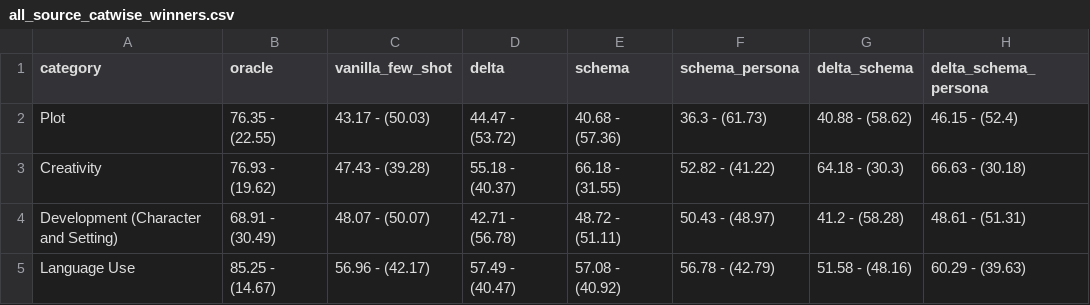
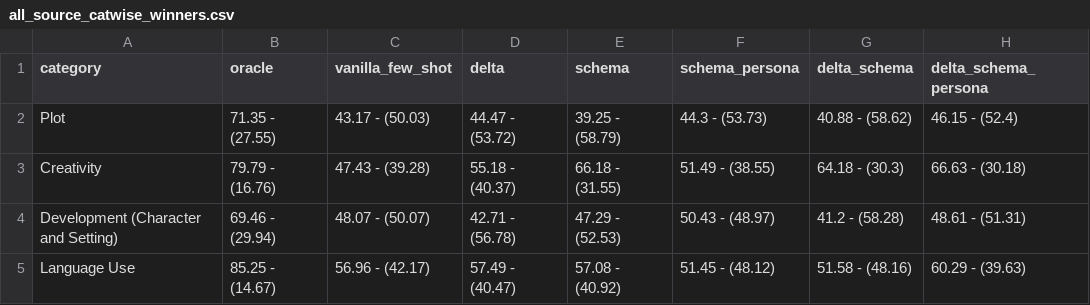
Before and after one commit to Nish-19/Persona-Story-Gen, a CSV file: evaluation/consolidate_results/5/llm_evaluation_shuffle_score/all_source_catwise_winners.csv, drawn as a sheet.

```diff
--- a/evaluation/consolidate_results/5/llm_evaluation_shuffle_score/all_source_catwise_winners.csv
+++ b/evaluation/consolidate_results/5/llm_evaluation_shuffle_score/all_source_catwise_winners.csv
@@ -1,5 +1,5 @@
 category,oracle,vanilla_few_shot,delta,schema,schema_persona,delta_schema,delta_schema_persona
-Plot,76.35 - (22.55),43.17 - (50.03),44.47 - (53.72),40.68 - (57.36),36.3 - (61.73),40.88 - (58.62),46.15 - (52.4)
-Creativity,76.93 - (19.62),47.43 - (39.28),55.18 - (40.37),66.18 - (31.55),52.82 - (41.22),64.18 - (30.3),66.63 - (30.18)
-Development (Character and Setting),68.91 - (30.49),48.07 - (50.07),42.71 - (56.78),48.72 - (51.11),50.43 - (48.97),41.2 - (58.28),48.61 - (51.31)
-Language Use,85.25 - (14.67),56.96 - (42.17),57.49 - (40.47),57.08 - (40.92),56.78 - (42.79),51.58 - (48.16),60.29 - (39.63)
+Plot,71.35 - (27.55),43.17 - (50.03),44.47 - (53.72),39.25 - (58.79),44.3 - (53.73),40.88 - (58.62),46.15 - (52.4)
+Creativity,79.79 - (16.76),47.43 - (39.28),55.18 - (40.37),66.18 - (31.55),51.49 - (38.55),64.18 - (30.3),66.63 - (30.18)
+Development (Character and Setting),69.46 - (29.94),48.07 - (50.07),42.71 - (56.78),47.29 - (52.53),50.43 - (48.97),41.2 - (58.28),48.61 - (51.31)
+Language Use,85.25 - (14.67),56.96 - (42.17),57.49 - (40.47),57.08 - (40.92),51.45 - (48.12),51.58 - (48.16),60.29 - (39.63)
```
Also changed, not shown: 12 other files.
